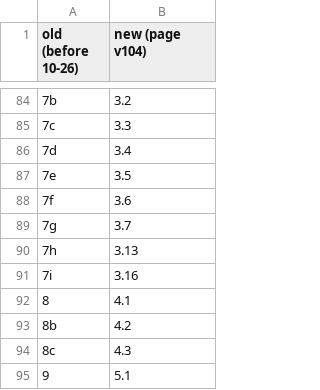
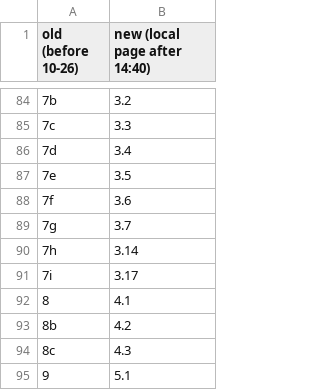
Before and after one commit to priya-srikanth/widefield_pipeline, a CSV file: docs/status/GOAL_PAGE_FIG_MAP_2026-10-26.csv, drawn as a sheet; only a part is shown, gaps mark what is left out; the diff names each change by its address in the sheet, - before the commit and + after, or states it on an @@ line.

```diff
--- a/docs/status/GOAL_PAGE_FIG_MAP_2026-10-26.csv
+++ b/docs/status/GOAL_PAGE_FIG_MAP_2026-10-26.csv
-B1: new (page v104)
+B1: new (local page after 14:40)
-B90 (new (local page after 14:40)): 3.13
+B90 (new (local page after 14:40)): 3.14
-B91 (new (local page after 14:40)): 3.16
+B91 (new (local page after 14:40)): 3.17
```
Also changed, not shown: 3 other files.
